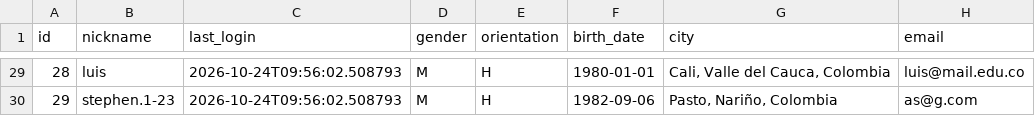
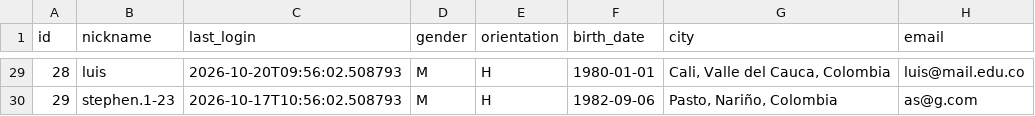
Before and after one commit to 1stephenmm-svg/lovefinderrz, a CSV file: data/clients.csv, drawn as a sheet; only a part is shown, gaps mark what is left out; the diff covers the shown part only; the diff names each change by its address in the sheet, - before the commit and + after, or states it on an @@ line.

Commit message:
feat: sort profiles by distance or last login and update client test data

```diff
--- a/data/clients.csv
+++ b/data/clients.csv
-C29 (last_login): 2026-10-24T09:56:02.508793
+C29 (last_login): 2026-10-20T09:56:02.508793
-C30 (last_login): 2026-10-24T09:56:02.508793
+C30 (last_login): 2026-10-17T10:56:02.508793
```
Also changed, not shown: 21 edited cells elsewhere in this file, 2 other files.
